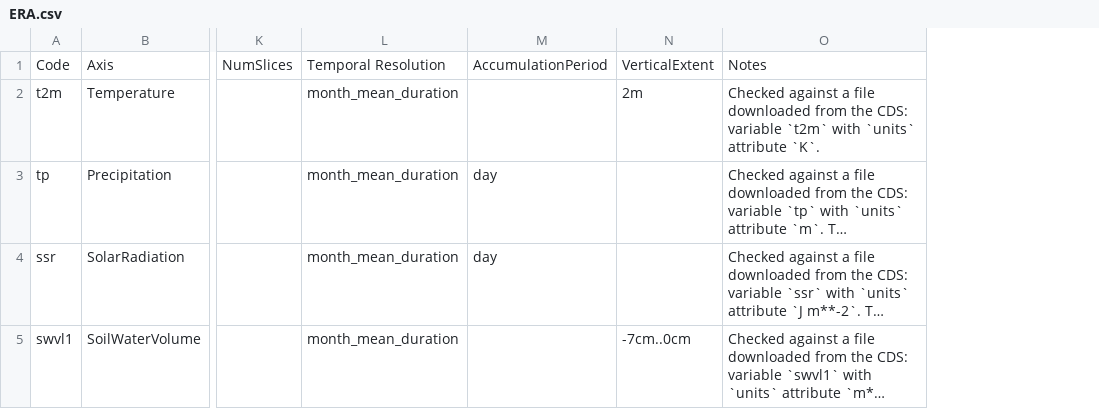
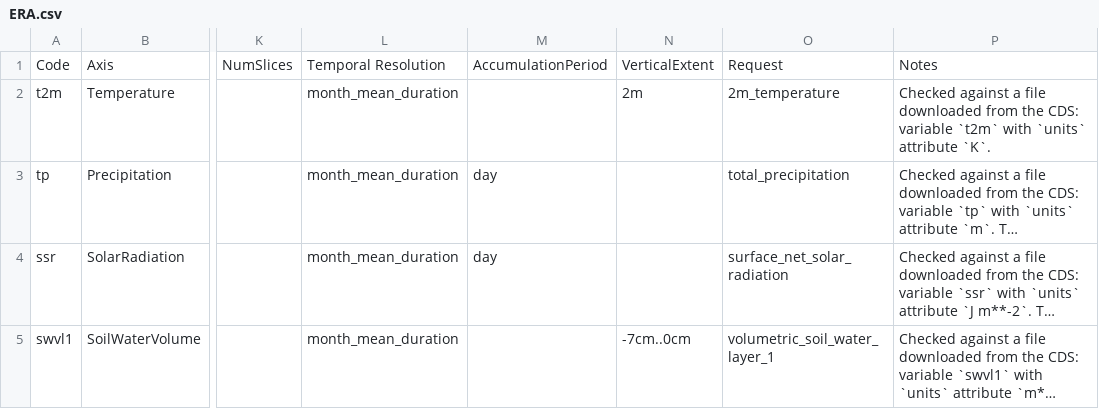
Before and after one commit to EcoJulia/EcoSISTEM.jl, a CSV file: data/catalogue/ERA.csv, drawn as a sheet; only a part is shown, gaps mark what is left out; long unchanged cells end in …; the diff names each change by its address in the sheet, - before the commit and + after, or states it on an @@ line.

```diff
--- a/data/catalogue/ERA.csv
+++ b/data/catalogue/ERA.csv
+column O, rows 1-5: Request | 2m_temperature | total_precipitation | surface_net_solar_radiation | volumetric_soil_water_layer_1
```
Also changed, not shown: data/catalogue/datasets.csv, 20 other files.
